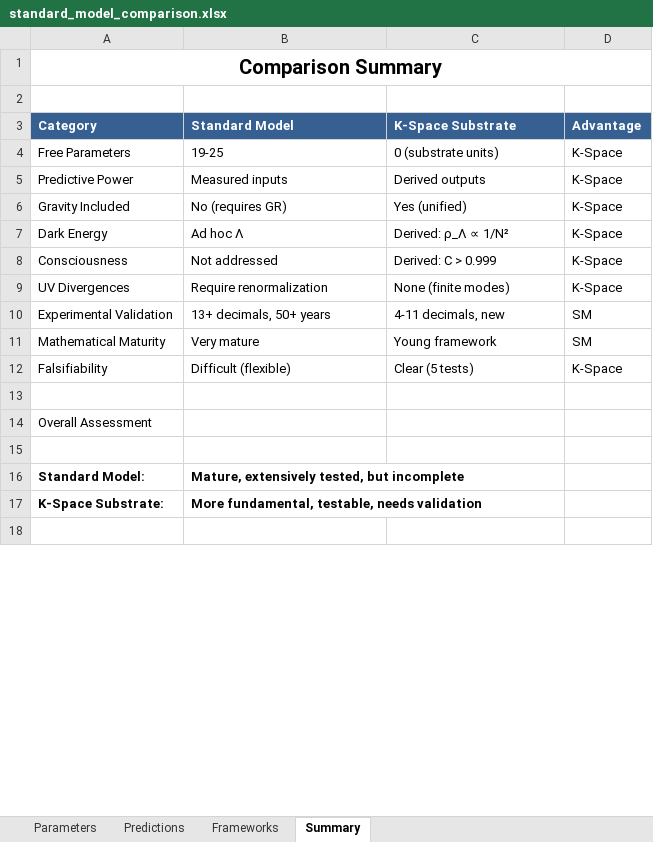
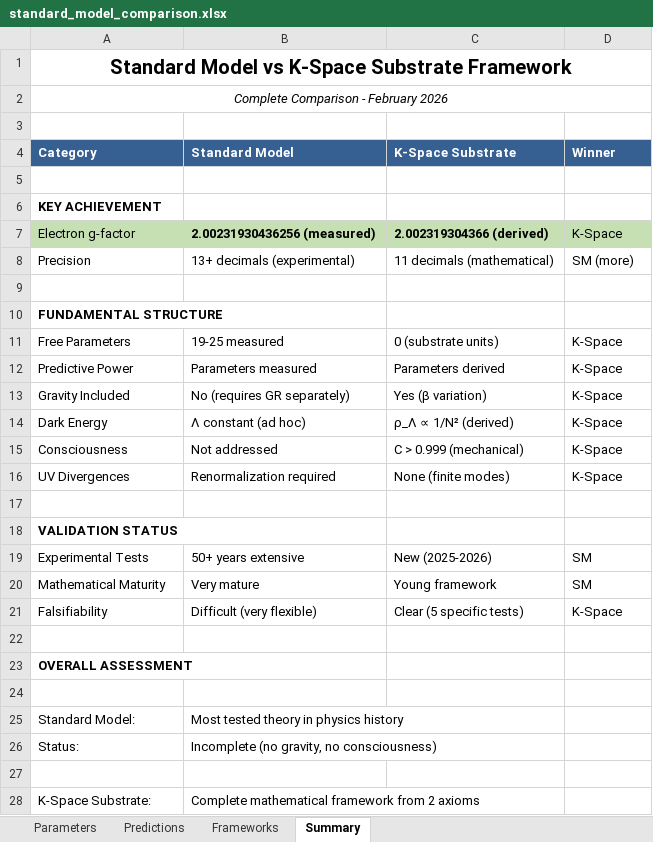
Before and after one commit to ghowland/cymatic-ether-3d-flower-of-life-alt-physics, an Excel workbook: doc_library/zenodo/supplementary/standard_model_comparison.xlsx, sheet Summary, drawn as a sheet; only a part is shown; values as stored, in another font and other column widths than the file's, no borders; removed rows and columns are numbered as before the commit, all else as after; the diff covers the shown part only; the diff names each change by its address in the sheet, - before the commit and + after, or states it on an @@ line.

```diff
--- a/doc_library/zenodo/supplementary/standard_model_comparison.xlsx (sheet Summary)
+++ b/doc_library/zenodo/supplementary/standard_model_comparison.xlsx (sheet Summary)
-A1 (Category): Comparison Summary
+A1 (Category): Standard Model vs K-Space Substrate Framework
+row 2: Complete Comparison - February 2026
-D4: Advantage
+D4: Winner
+row 5: (empty)
+row 6: KEY ACHIEVEMENT
+row 7: Electron g-factor | 2.00231930436256 (measured) | 2.002319304366 (derived) | K-Space
+row 8: Precision | 13+ decimals (experimental) | 11 decimals (mathematical) | SM (more)
+row 9: (empty)
+row 10: FUNDAMENTAL STRUCTURE
-B11 (Standard Model): 19-25
+B11 (Standard Model): 19-25 measured
-B12 (Standard Model): Measured inputs
+B12 (Standard Model): Parameters measured
-C12 (K-Space Substrate): Derived outputs
+C12 (K-Space Substrate): Parameters derived
-B13 (Standard Model): No (requires GR)
+B13 (Standard Model): No (requires GR separately)
-C13 (K-Space Substrate): Yes (unified)
+C13 (K-Space Substrate): Yes (β variation)
-B14 (Standard Model): Ad hoc Λ
+B14 (Standard Model): Λ constant (ad hoc)
-C14 (K-Space Substrate): Derived: ρ_Λ ∝ 1/N²
+C14 (K-Space Substrate): ρ_Λ ∝ 1/N² (derived)
-C15 (K-Space Substrate): Derived: C > 0.999
+C15 (K-Space Substrate): C > 0.999 (mechanical)
-B16 (Standard Model): Require renormalization
+B16 (Standard Model): Renormalization required
-row 17: Experimental Validation | 13+ decimals, 50+ years | 4-11 decimals, new | SM
+row 17: (empty)
+row 18: VALIDATION STATUS
+row 19: Experimental Tests | 50+ years extensive | New (2025-2026) | SM
-B21 (Standard Model): Difficult (flexible)
+B21 (Standard Model): Difficult (very flexible)
-C21 (K-Space Substrate): Clear (5 tests)
+C21 (K-Space Substrate): Clear (5 specific tests)
-A23 (Category): Overall Assessment
+A23 (Category): OVERALL ASSESSMENT
-A23 bold: off
+A23 bold: on
-A25:B25 bold: on
+A25:B25 bold: off
-B25 (Standard Model): Mature, extensively tested, but incomplete
+B25 (Standard Model): Most tested theory in physics history
-row 17: K-Space Substrate: | More fundamental, testable, needs validation
+row 26: Status: | Incomplete (no gravity, no consciousness)
+row 28: K-Space Substrate: | Complete mathematical framework from 2 axioms
```
Also changed, not shown: 4 added rows and 2 edited cells elsewhere in this sheet, sheet Predictions, sheet Frameworks, sheet Parameters, 1 other file.
